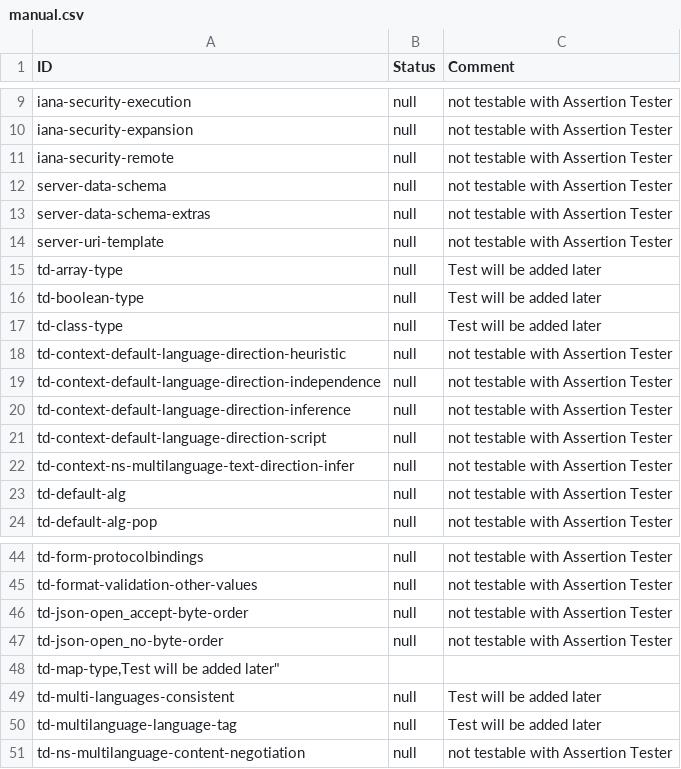
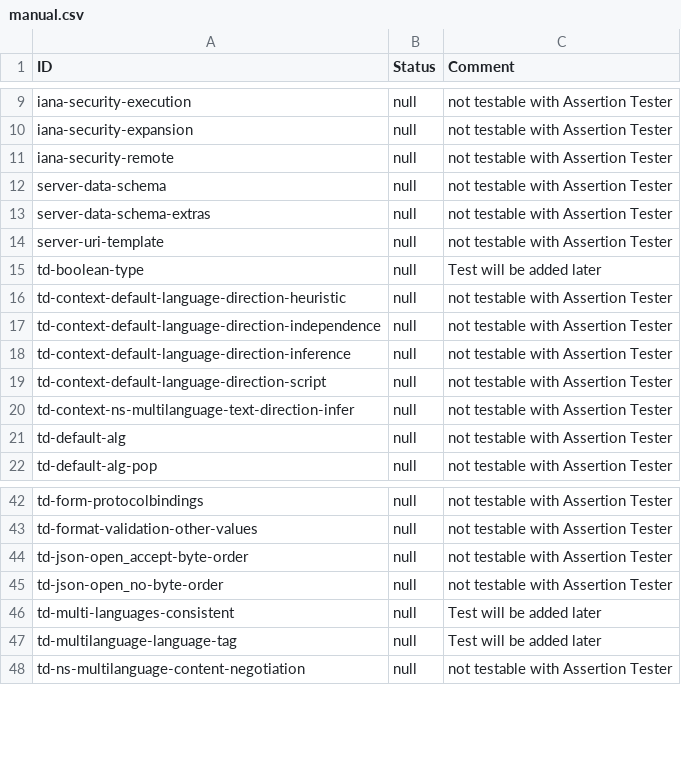
Before and after one commit to eclipse-thingweb/playground, a CSV file: AssertionTester/manual.csv, drawn as a sheet; only a part is shown, gaps mark what is left out; the diff names each change by its address in the sheet, - before the commit and + after, or states it on an @@ line.

Commit message:
add td-X-type for array, string, map and class

```diff
--- a/AssertionTester/manual.csv
+++ b/AssertionTester/manual.csv
-row 15: td-array-type | null | Test will be added later
-row 17: td-class-type | null | Test will be added later
-row 48: td-map-type,Test will be added later"
```
Also changed, not shown: 2 other files.
